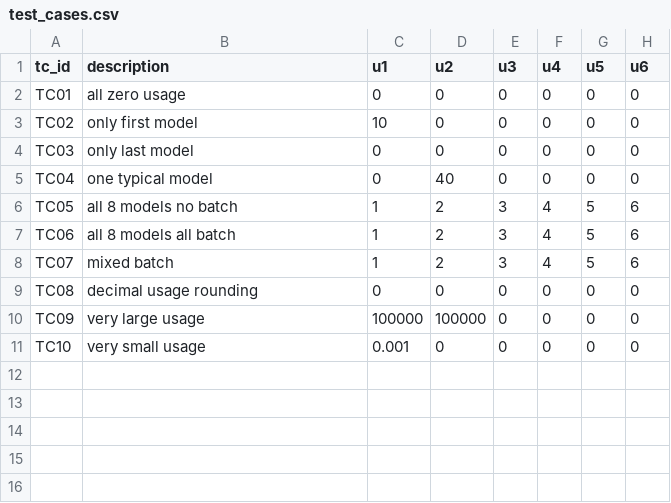
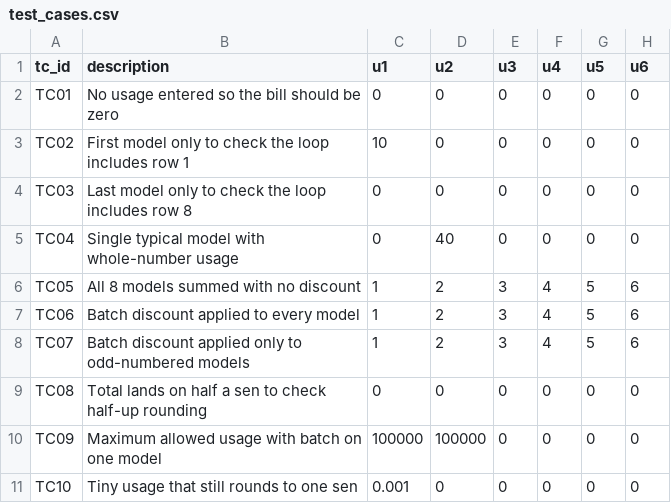
Before and after one commit to JuNsleepaswell/SWE30009_Project_Report, a CSV file: test_cases.csv, drawn as a sheet; only a part is shown; the diff names each change by its address in the sheet, - before the commit and + after, or states it on an @@ line.

Commit message:
Update test case descriptions

```diff
--- a/test_cases.csv
+++ b/test_cases.csv
-B2 (description): all zero usage
+B2 (description): No usage entered so the bill should be zero
-B3 (description): only first model
+B3 (description): First model only to check the loop includes row 1
-B4 (description): only last model
+B4 (description): Last model only to check the loop includes row 8
-B5 (description): one typical model
+B5 (description): Single typical model with whole-number usage
-B6 (description): all 8 models no batch
+B6 (description): All 8 models summed with no discount
-B7 (description): all 8 models all batch
+B7 (description): Batch discount applied to every model
-B8 (description): mixed batch
+B8 (description): Batch discount applied only to odd-numbered models
-B9 (description): decimal usage rounding
+B9 (description): Total lands on half a sen to check half-up rounding
-B10 (description): very large usage
+B10 (description): Maximum allowed usage with batch on one model
-B11 (description): very small usage
+B11 (description): Tiny usage that still rounds to one sen
```
